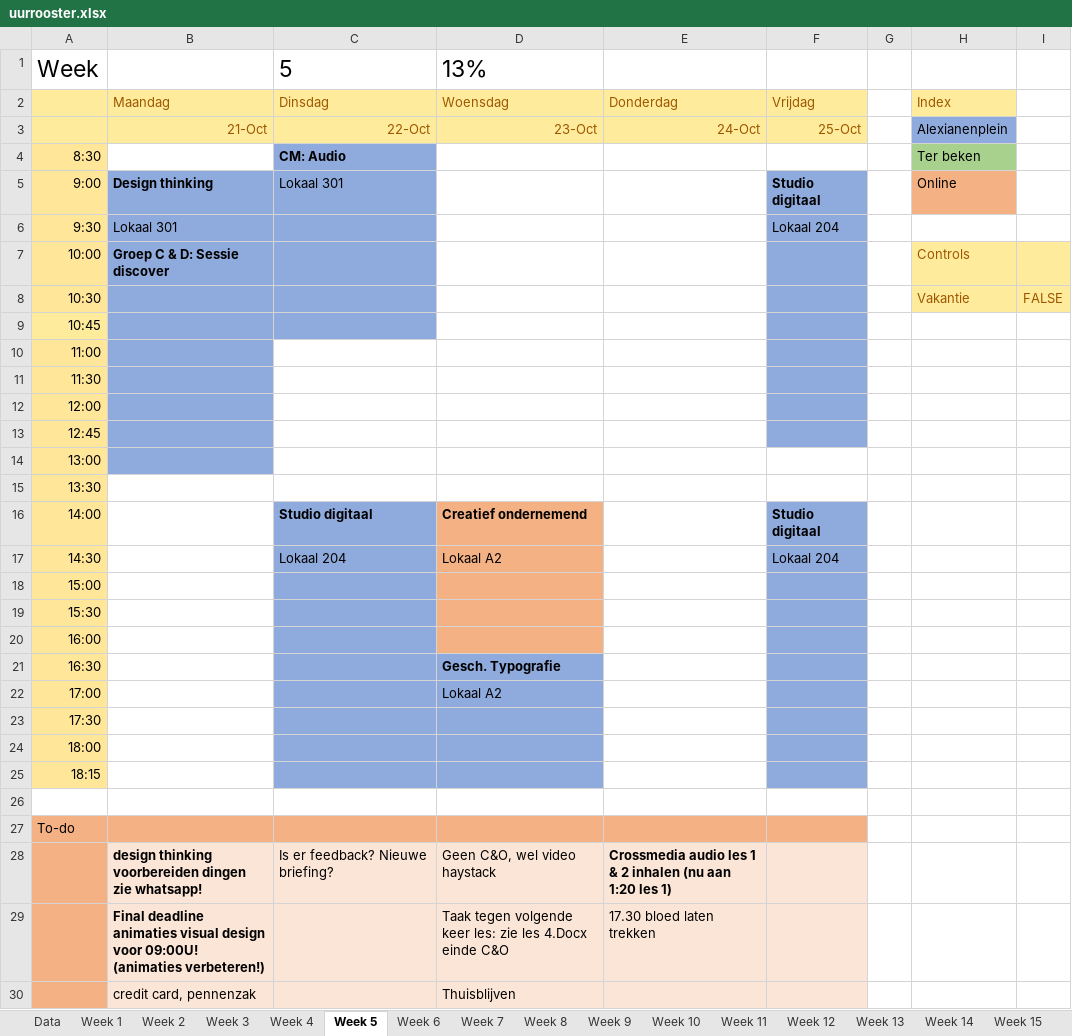
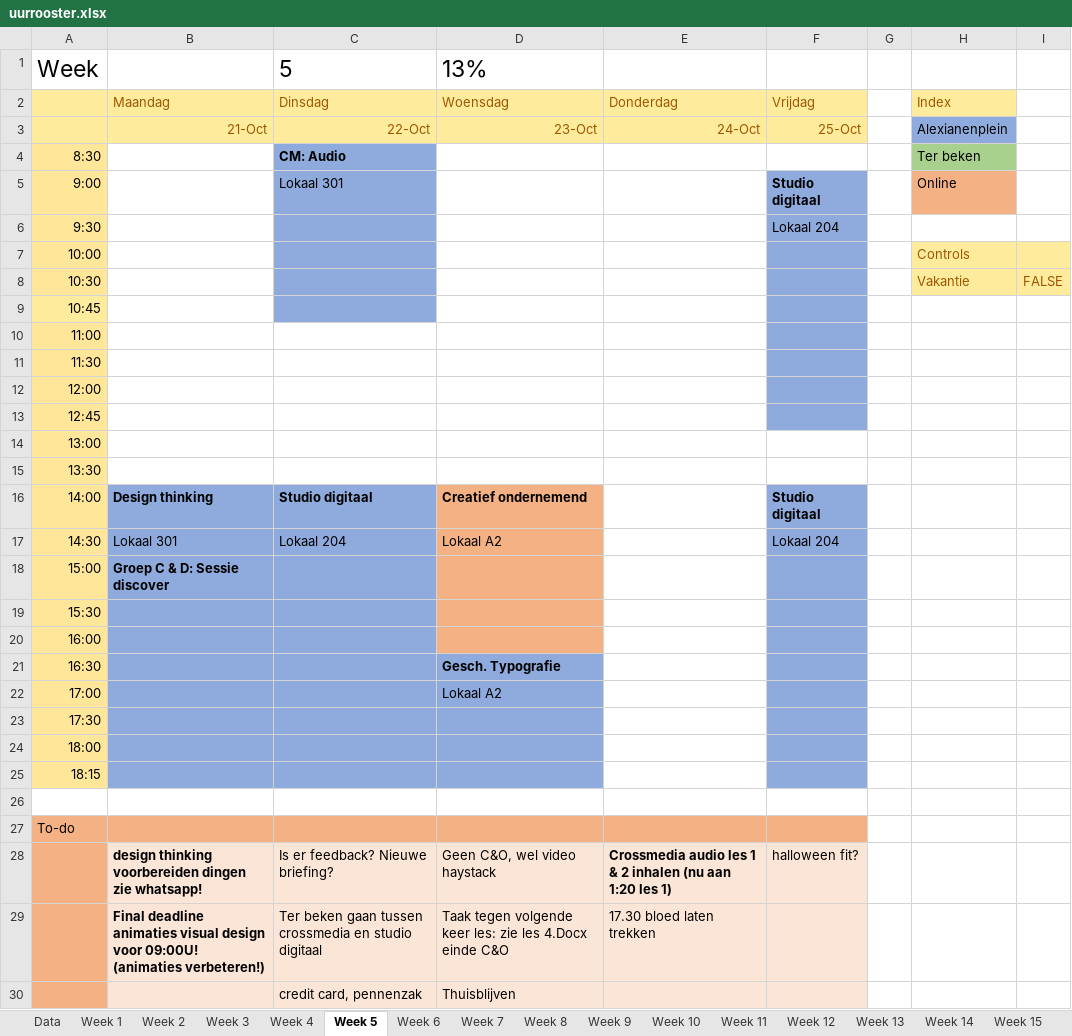
Before and after one commit to ninjahisser/LUCA-2, an Excel workbook: uurrooster.xlsx, sheet Week 5, drawn as a sheet; values as stored, in another font and other column widths than the file's, no borders; conditional formats not drawn; removed rows and columns are numbered as before the commit, all else as after; the diff names each change by its address in the sheet, - before the commit and + after, or states it on an @@ line.

```diff
--- a/uurrooster.xlsx (sheet Week 5)
+++ b/uurrooster.xlsx (sheet Week 5)
-B5: Design thinking
+B5: (empty)
-B5:B14 fill: #8FAADC
+B5:B14 fill: none
-B6: Lokaal 301
+B6: (empty)
-B7: Groep C & D: Sessie discover
+B7: (empty)
-B16: (empty)
+B16: Design thinking
-B16:B25 fill: none
+B16:B25 fill: #8FAADC
-B17: (empty)
+B17: Lokaal 301
-B18: (empty)
+B18: Groep C & D: Sessie discover
-F28: (empty)
+F28: halloween fit?
-C29: (empty)
+C29: Ter beken gaan tussen crossmedia en studio digitaal
-row 30:  | credit card, pennenzak |  | Thuisblijven
+row 30:  |  | credit card, pennenzak | Thuisblijven
```
Also changed, not shown: sheet Week 28, sheet Week 13, sheet Week 9, sheet Week 11, sheet Week 24, sheet Week 26, 3 more sheets.
